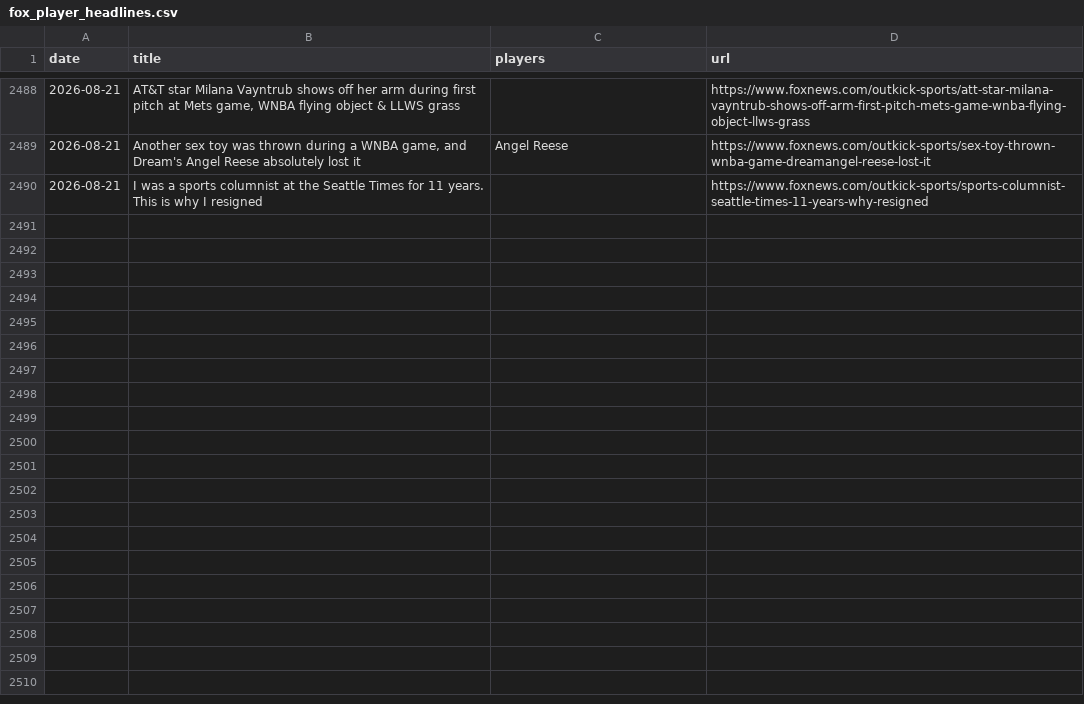
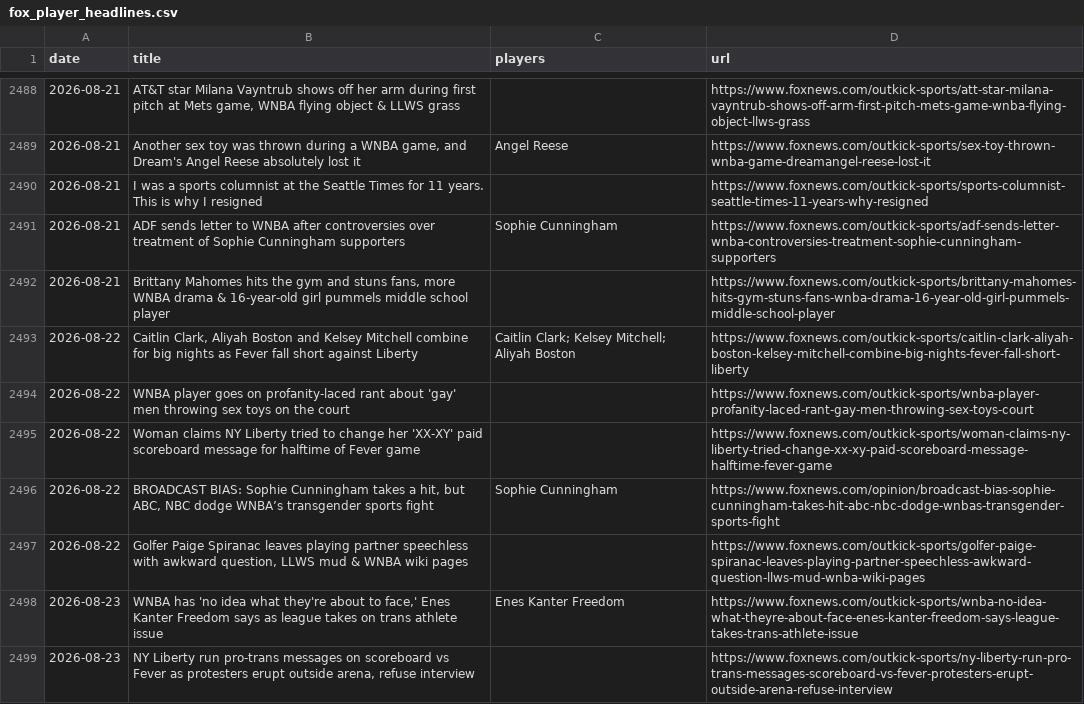
Before and after one commit to the-pudding/wnba-politics, a CSV file: src/data/fox_player_headlines.csv, drawn as a sheet; only a part is shown, gaps mark what is left out; the diff names each change by its address in the sheet, - before the commit and + after, or states it on an @@ line.

```diff
--- a/src/data/fox_player_headlines.csv
+++ b/src/data/fox_player_headlines.csv
+row 2491: 2026-08-21 | ADF sends letter to WNBA after controversies over treatment of Sophie Cunningham supporters | Sophie Cunningham | https://www.foxnews.com/outkick-sports/adf-sends-letter-wnba-controversies-treatment-sophie-cunningham-supporters
+row 2492: 2026-08-21 | Brittany Mahomes hits the gym and stuns fans, more WNBA drama & 16-year-old girl pummels middle school player |  | https://www.foxnews.com/outkick-sports/brittany-mahomes-hits-gym-stuns-fans-wnba-drama-16-year-old-girl-pummels-middle-school-player
+row 2493: 2026-08-22 | Caitlin Clark, Aliyah Boston and Kelsey Mitchell combine for big nights as Fever fall short against Liberty | Caitlin Clark; Kelsey Mitchell; Aliyah Boston | https://www.foxnews.com/outkick-sports/caitlin-clark-aliyah-boston-kelsey-mitchell-combine-big-nights-fever-fall-short-liberty
+row 2494: 2026-08-22 | WNBA player goes on profanity-laced rant about 'gay' men throwing sex toys on the court |  | https://www.foxnews.com/outkick-sports/wnba-player-profanity-laced-rant-gay-men-throwing-sex-toys-court
+row 2495: 2026-08-22 | Woman claims NY Liberty tried to change her 'XX-XY' paid scoreboard message for halftime of Fever game |  | https://www.foxnews.com/outkick-sports/woman-claims-ny-liberty-tried-change-xx-xy-paid-scoreboard-message-halftime-fever-game
+row 2496: 2026-08-22 | BROADCAST BIAS: Sophie Cunningham takes a hit, but ABC, NBC dodge WNBA’s transgender sports fight | Sophie Cunningham | https://www.foxnews.com/opinion/broadcast-bias-sophie-cunningham-takes-hit-abc-nbc-dodge-wnbas-transgender-sports-fight
+row 2497: 2026-08-22 | Golfer Paige Spiranac leaves playing partner speechless with awkward question, LLWS mud & WNBA wiki pages |  | https://www.foxnews.com/outkick-sports/golfer-paige-spiranac-leaves-playing-partner-speechless-awkward-question-llws-mud-wnba-wiki-pages
+row 2498: 2026-08-23 | WNBA has 'no idea what they're about to face,' Enes Kanter Freedom says as league takes on trans athlete issue | Enes Kanter Freedom | https://www.foxnews.com/outkick-sports/wnba-no-idea-what-theyre-about-face-enes-kanter-freedom-says-league-takes-trans-athlete-issue
+row 2499: 2026-08-23 | NY Liberty run pro-trans messages on scoreboard vs Fever as protesters erupt outside arena, refuse interview |  | https://www.foxnews.com/outkick-sports/ny-liberty-run-pro-trans-messages-scoreboard-vs-fever-protesters-erupt-outside-arena-refuse-interview
```
Also changed, not shown: data/framing_machine.csv, data/framing_review.csv, 31 other files.
